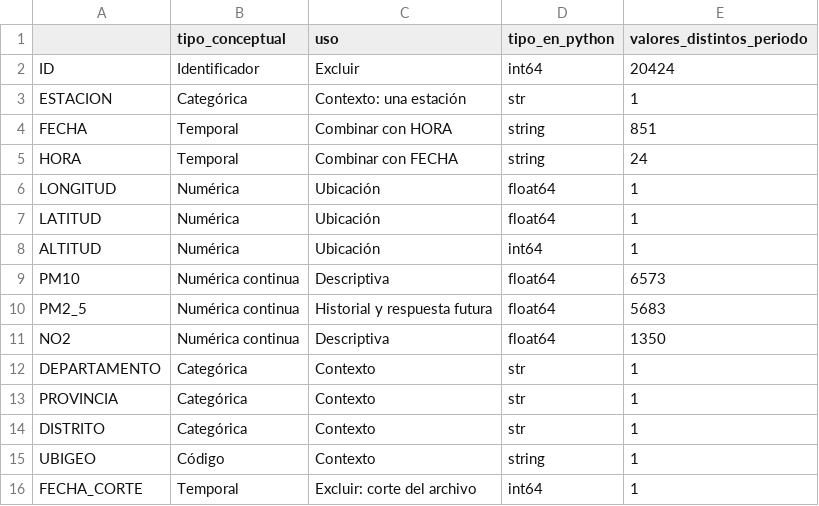
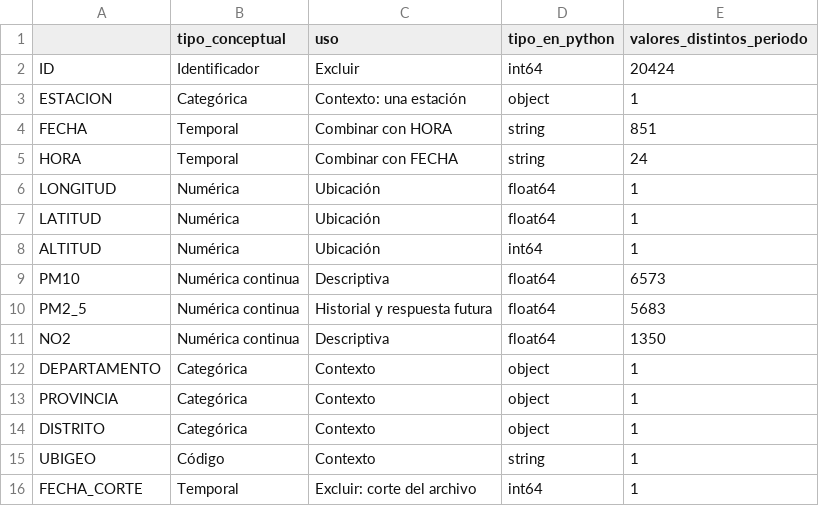
Before and after one commit to AIexander-lx/prediccion-pm25-santa-anita-, a CSV file: data/processed/variables.csv, drawn as a sheet.

```diff
--- a/data/processed/variables.csv
+++ b/data/processed/variables.csv
@@ -2,3 +2,3 @@
 ID,Identificador,Excluir,int64,20424
-ESTACION,Categórica,Contexto: una estación,str,1
+ESTACION,Categórica,Contexto: una estación,object,1
 FECHA,Temporal,Combinar con HORA,string,851
@@ -11,5 +11,5 @@ PM2_5,Numérica continua,Historial y respuesta futura,float64,5683
 NO2,Numérica continua,Descriptiva,float64,1350
-DEPARTAMENTO,Categórica,Contexto,str,1
-PROVINCIA,Categórica,Contexto,str,1
-DISTRITO,Categórica,Contexto,str,1
+DEPARTAMENTO,Categórica,Contexto,object,1
+PROVINCIA,Categórica,Contexto,object,1
+DISTRITO,Categórica,Contexto,object,1
 UBIGEO,Código,Contexto,string,1
```
Also changed, not shown: 4 other files.
